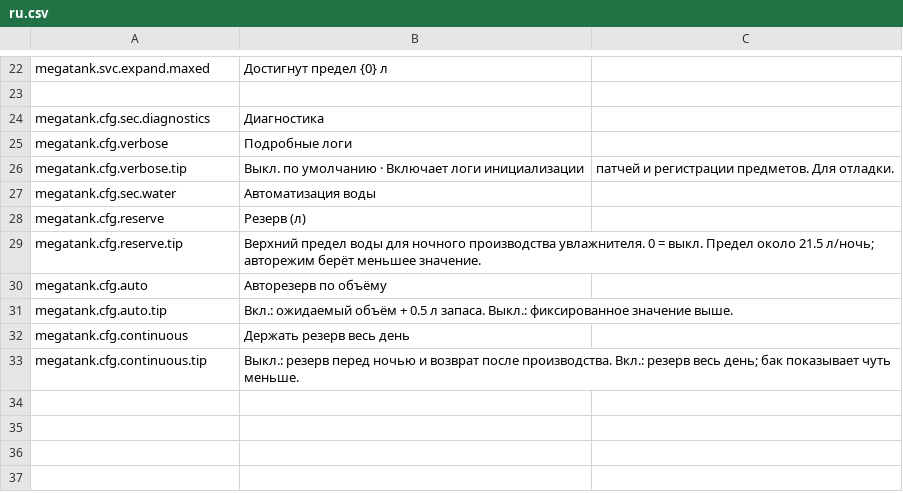
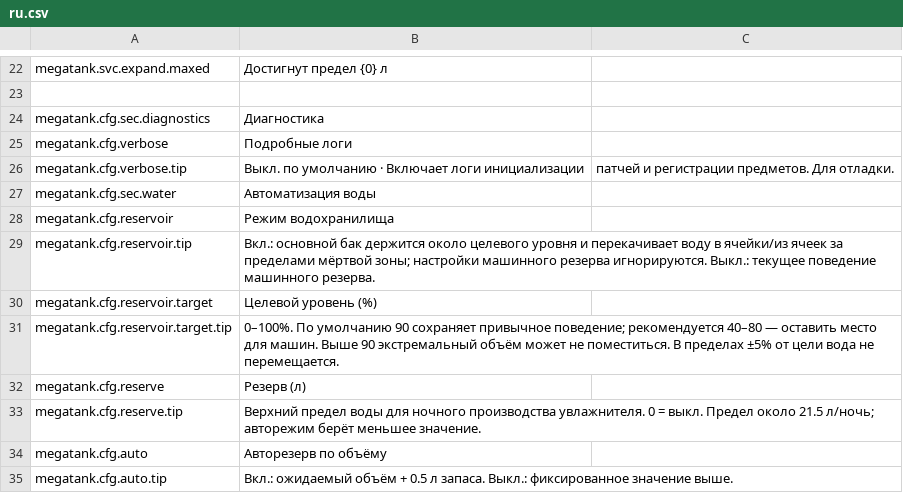
Before and after one commit to Heto-XD/MegaWaterTank, a CSV file: Localization/ru.csv, drawn as a sheet; only a part is shown, gaps mark what is left out; the shorter side is filled out with more unchanged rows.

Commit message:
feat(megatank): 水库模式与状态清理（Phase 2）

```diff
--- a/Localization/ru.csv
+++ b/Localization/ru.csv
@@ -27,2 +27,6 @@ megatank.cfg.verbose.tip,Выкл. по умолчанию · Включает
 megatank.cfg.sec.water,Автоматизация воды
+megatank.cfg.reservoir,Режим водохранилища
+megatank.cfg.reservoir.tip,Вкл.: основной бак держится около целевого уровня и перекачивает воду в ячейки/из ячеек за пределами мёртвой зоны; настройки машинного резерва игнорируются. Выкл.: текущее поведение машинного резерва.
+megatank.cfg.reservoir.target,Целевой уровень (%)
+megatank.cfg.reservoir.target.tip,0–100%. По умолчанию 90 сохраняет привычное поведение; рекомендуется 40–80 — оставить место для машин. Выше 90 экстремальный объём может не поместиться. В пределах ±5% от цели вода не перемещается.
 megatank.cfg.reserve,Резерв (л)
```
Also changed, not shown: Localization/en.csv, Localization/zh.csv, 8 other files.
